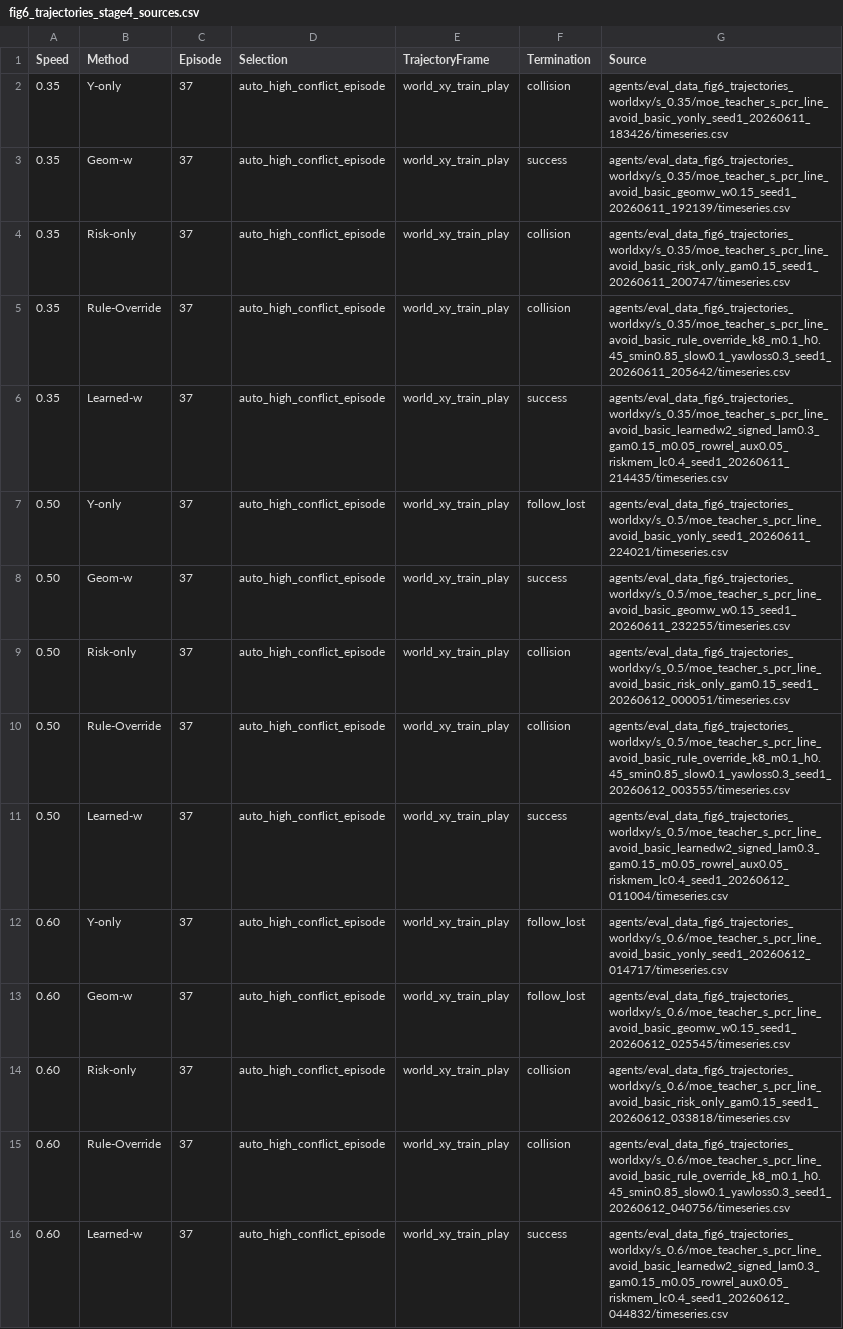
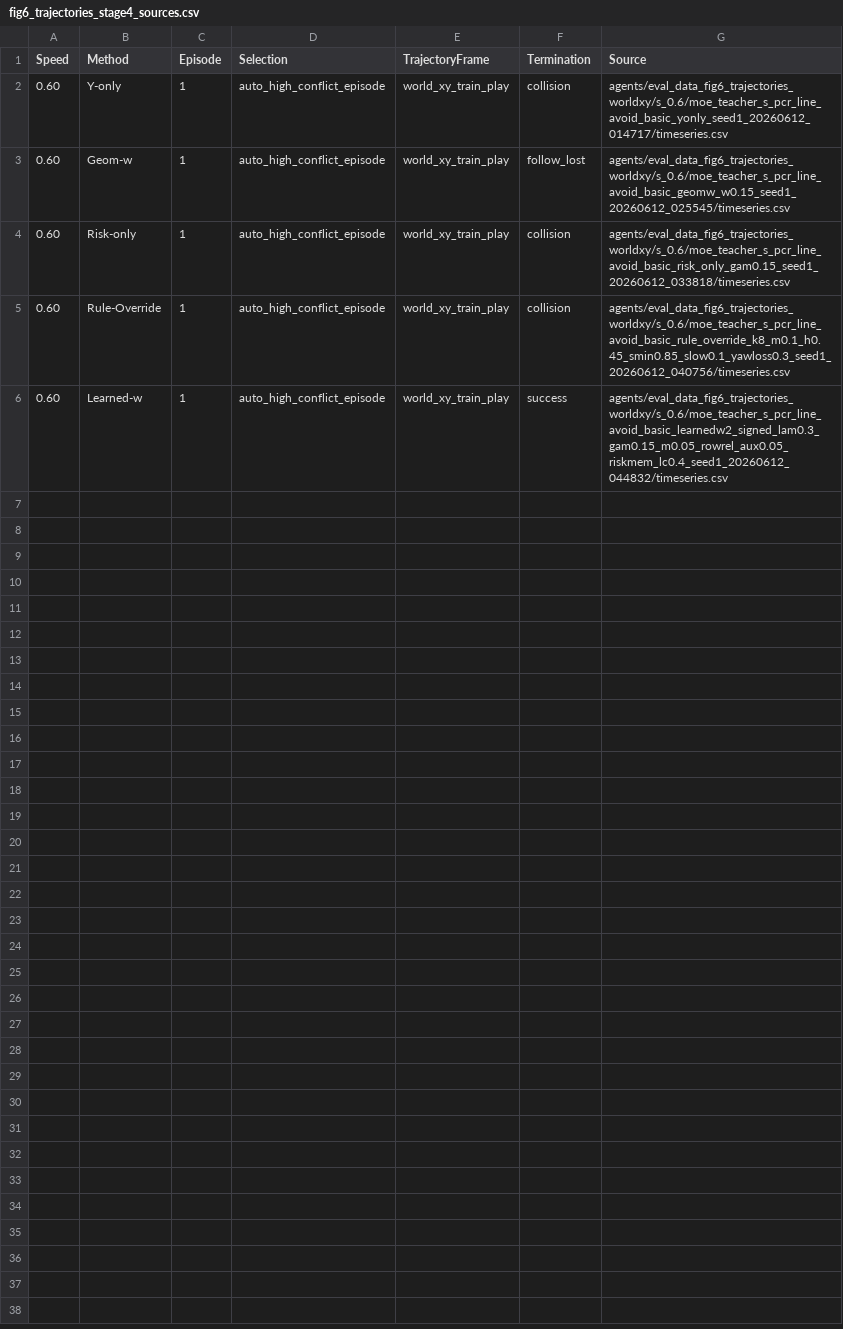
Before and after one commit to huxiaoyi-ovo/Pcrnet_hexapod, a CSV file: agents/final_paper_outputs_v3/fig6_trajectories_stage4_sources.csv, drawn as a sheet.

```diff
--- a/agents/final_paper_outputs_v3/fig6_trajectories_stage4_sources.csv
+++ b/agents/final_paper_outputs_v3/fig6_trajectories_stage4_sources.csv
@@ -1,16 +1,6 @@
 Speed,Method,Episode,Selection,TrajectoryFrame,Termination,Source
-0.35,Y-only,37,auto_high_conflict_episode,world_xy_train_play,collision,agents/eval_data_fig6_trajectories_worldxy/s_0.35/moe_teacher_s_pcr_line_avoid_basic_yonly_seed1_20260611_183426/timeseries.csv
-0.35,Geom-w,37,auto_high_conflict_episode,world_xy_train_play,success,agents/eval_data_fig6_trajectories_worldxy/s_0.35/moe_teacher_s_pcr_line_avoid_basic_geomw_w0.15_seed1_20260611_192139/timeseries.csv
-0.35,Risk-only,37,auto_high_conflict_episode,world_xy_train_play,collision,agents/eval_data_fig6_trajectories_worldxy/s_0.35/moe_teacher_s_pcr_line_avoid_basic_risk_only_gam0.15_seed1_20260611_200747/timeseries.csv
-0.35,Rule-Override,37,auto_high_conflict_episode,world_xy_train_play,collision,agents/eval_data_fig6_trajectories_worldxy/s_0.35/moe_teacher_s_pcr_line_avoid_basic_rule_override_k8_m0.1_h0.45_smin0.85_slow0.1_yawloss0.3_seed1_20260611_205642/timeseries.csv
-0.35,Learned-w,37,auto_high_conflict_episode,world_xy_train_play,success,agents/eval_data_fig6_trajectories_worldxy/s_0.35/moe_teacher_s_pcr_line_avoid_basic_learnedw2_signed_lam0.3_gam0.15_m0.05_rowrel_aux0.05_riskmem_lc0.4_seed1_20260611_214435/timeseries.csv
-0.50,Y-only,37,auto_high_conflict_episode,world_xy_train_play,follow_lost,agents/eval_data_fig6_trajectories_worldxy/s_0.5/moe_teacher_s_pcr_line_avoid_basic_yonly_seed1_20260611_224021/timeseries.csv
-0.50,Geom-w,37,auto_high_conflict_episode,world_xy_train_play,success,agents/eval_data_fig6_trajectories_worldxy/s_0.5/moe_teacher_s_pcr_line_avoid_basic_geomw_w0.15_seed1_20260611_232255/timeseries.csv
-0.50,Risk-only,37,auto_high_conflict_episode,world_xy_train_play,collision,agents/eval_data_fig6_trajectories_worldxy/s_0.5/moe_teacher_s_pcr_line_avoid_basic_risk_only_gam0.15_seed1_20260612_000051/timeseries.csv
-0.50,Rule-Override,37,auto_high_conflict_episode,world_xy_train_play,collision,agents/eval_data_fig6_trajectories_worldxy/s_0.5/moe_teacher_s_pcr_line_avoid_basic_rule_override_k8_m0.1_h0.45_smin0.85_slow0.1_yawloss0.3_seed1_20260612_003555/timeseries.csv
-0.50,Learned-w,37,auto_high_conflict_episode,world_xy_train_play,success,agents/eval_data_fig6_trajectories_worldxy/s_0.5/moe_teacher_s_pcr_line_avoid_basic_learnedw2_signed_lam0.3_gam0.15_m0.05_rowrel_aux0.05_riskmem_lc0.4_seed1_20260612_011004/timeseries.csv
-0.60,Y-only,37,auto_high_conflict_episode,world_xy_train_play,follow_lost,agents/eval_data_fig6_trajectories_worldxy/s_0.6/moe_teacher_s_pcr_line_avoid_basic_yonly_seed1_20260612_014717/timeseries.csv
-0.60,Geom-w,37,auto_high_conflict_episode,world_xy_train_play,follow_lost,agents/eval_data_fig6_trajectories_worldxy/s_0.6/moe_teacher_s_pcr_line_avoid_basic_geomw_w0.15_seed1_20260612_025545/timeseries.csv
-0.60,Risk-only,37,auto_high_conflict_episode,world_xy_train_play,collision,agents/eval_data_fig6_trajectories_worldxy/s_0.6/moe_teacher_s_pcr_line_avoid_basic_risk_only_gam0.15_seed1_20260612_033818/timeseries.csv
-0.60,Rule-Override,37,auto_high_conflict_episode,world_xy_train_play,collision,agents/eval_data_fig6_trajectories_worldxy/s_0.6/moe_teacher_s_pcr_line_avoid_basic_rule_override_k8_m0.1_h0.45_smin0.85_slow0.1_yawloss0.3_seed1_20260612_040756/timeseries.csv
-0.60,Learned-w,37,auto_high_conflict_episode,world_xy_train_play,success,agents/eval_data_fig6_trajectories_worldxy/s_0.6/moe_teacher_s_pcr_line_avoid_basic_learnedw2_signed_lam0.3_gam0.15_m0.05_rowrel_aux0.05_riskmem_lc0.4_seed1_20260612_044832/timeseries.csv
+0.60,Y-only,1,auto_high_conflict_episode,world_xy_train_play,collision,agents/eval_data_fig6_trajectories_worldxy/s_0.6/moe_teacher_s_pcr_line_avoid_basic_yonly_seed1_20260612_014717/timeseries.csv
+0.60,Geom-w,1,auto_high_conflict_episode,world_xy_train_play,follow_lost,agents/eval_data_fig6_trajectories_worldxy/s_0.6/moe_teacher_s_pcr_line_avoid_basic_geomw_w0.15_seed1_20260612_025545/timeseries.csv
+0.60,Risk-only,1,auto_high_conflict_episode,world_xy_train_play,collision,agents/eval_data_fig6_trajectories_worldxy/s_0.6/moe_teacher_s_pcr_line_avoid_basic_risk_only_gam0.15_seed1_20260612_033818/timeseries.csv
+0.60,Rule-Override,1,auto_high_conflict_episode,world_xy_train_play,collision,agents/eval_data_fig6_trajectories_worldxy/s_0.6/moe_teacher_s_pcr_line_avoid_basic_rule_override_k8_m0.1_h0.45_smin0.85_slow0.1_yawloss0.3_seed1_20260612_040756/timeseries.csv
+0.60,Learned-w,1,auto_high_conflict_episode,world_xy_train_play,success,agents/eval_data_fig6_trajectories_worldxy/s_0.6/moe_teacher_s_pcr_line_avoid_basic_learnedw2_signed_lam0.3_gam0.15_m0.05_rowrel_aux0.05_riskmem_lc0.4_seed1_20260612_044832/timeseries.csv
```
Also changed, not shown: agents/final_paper_outputs_v3/fig6_trajectory_episode_candidates.csv, 1 other file.
